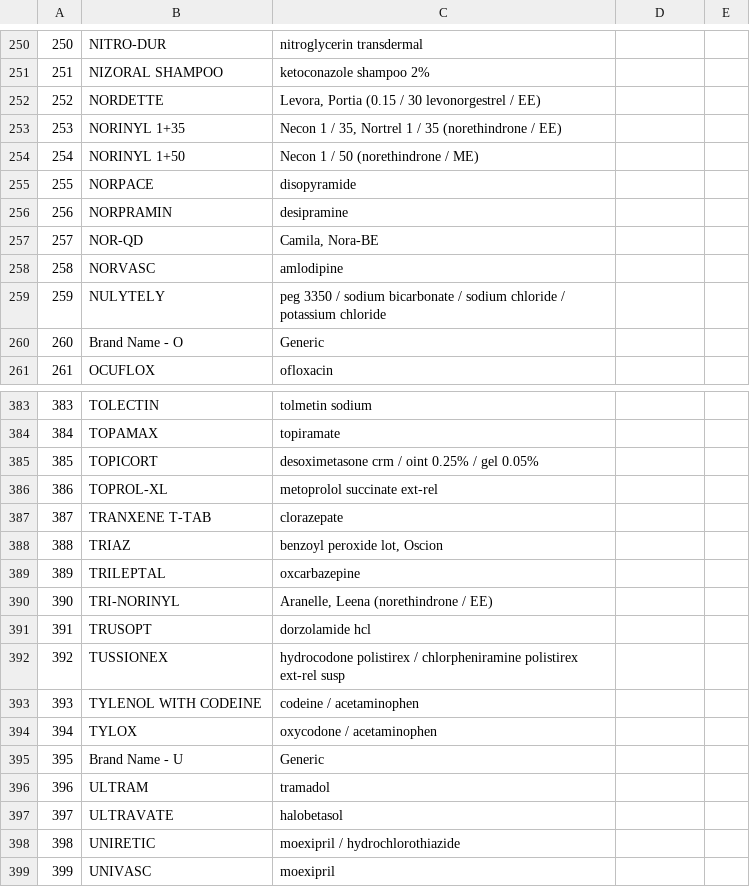
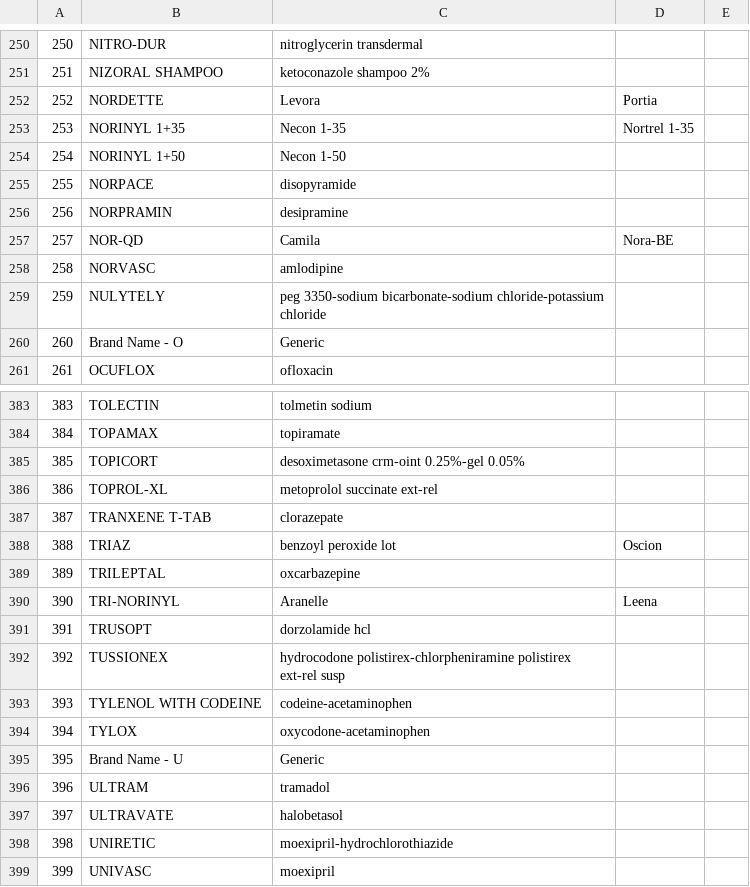
Before and after one commit to T2xUS/hack_yale_17, a CSV file: Drug_List.csv, drawn as a sheet; only a part is shown, gaps mark what is left out; the diff covers the shown part only.

```diff
--- a/Drug_List.csv
+++ b/Drug_List.csv
@@ -251,10 +251,10 @@
 251,NIZORAL SHAMPOO,ketoconazole shampoo 2%,,
-252,NORDETTE,"Levora, Portia (0.15 / 30 levonorgestrel / EE)",,
-253,NORINYL 1+35,"Necon 1 / 35, Nortrel 1 / 35 (norethindrone / EE)",,
-254,NORINYL 1+50,Necon 1 / 50 (norethindrone / ME),,
+252,NORDETTE,Levora, Portia ,,
+253,NORINYL 1+35,Necon 1-35, Nortrel 1-35 ,,
+254,NORINYL 1+50,Necon 1-50 ,,
 255,NORPACE,disopyramide,,
 256,NORPRAMIN,desipramine,,
-257,NOR-QD,"Camila, Nora-BE",,
+257,NOR-QD,Camila, Nora-BE,,
 258,NORVASC,amlodipine,,
-259,NULYTELY,peg 3350 / sodium bicarbonate / sodium chloride / potassium chloride,,
+259,NULYTELY,peg 3350-sodium bicarbonate-sodium chloride-potassium chloride,,
 260,Brand Name - O,Generic,,
@@ -384,12 +384,12 @@
 384,TOPAMAX,topiramate,,
-385,TOPICORT,desoximetasone crm / oint 0.25% / gel 0.05%,,
+385,TOPICORT,desoximetasone crm-oint 0.25%-gel 0.05%,,
 386,TOPROL-XL,metoprolol succinate ext-rel,,
 387,TRANXENE T-TAB,clorazepate,,
-388,TRIAZ,"benzoyl peroxide lot, Oscion",,
+388,TRIAZ,benzoyl peroxide lot, Oscion,,
 389,TRILEPTAL,oxcarbazepine,,
-390,TRI-NORINYL,"Aranelle, Leena (norethindrone / EE)",,
+390,TRI-NORINYL,Aranelle, Leena ,,
 391,TRUSOPT,dorzolamide hcl,,
-392,TUSSIONEX,hydrocodone polistirex / chlorpheniramine polistirex ext-rel susp,,
-393,TYLENOL WITH CODEINE,codeine / acetaminophen,,
-394,TYLOX,oxycodone / acetaminophen,,
+392,TUSSIONEX,hydrocodone polistirex-chlorpheniramine polistirex ext-rel susp,,
+393,TYLENOL WITH CODEINE,codeine-acetaminophen,,
+394,TYLOX,oxycodone-acetaminophen,,
 395,Brand Name - U,Generic,,
@@ -397,3 +397,3 @@
 397,ULTRAVATE,halobetasol,,
-398,UNIRETIC,moexipril / hydrochlorothiazide,,
+398,UNIRETIC,moexipril-hydrochlorothiazide,,
 399,UNIVASC,moexipril,,
```
Also changed, not shown: 131 edited cells elsewhere in this file, 4 other files.
